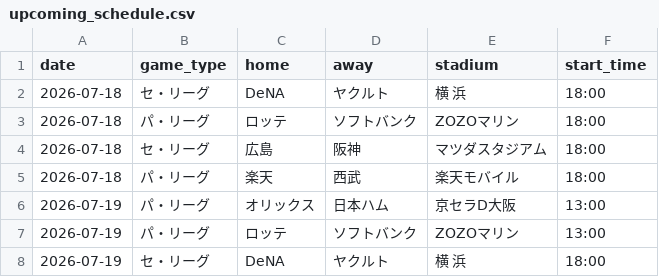
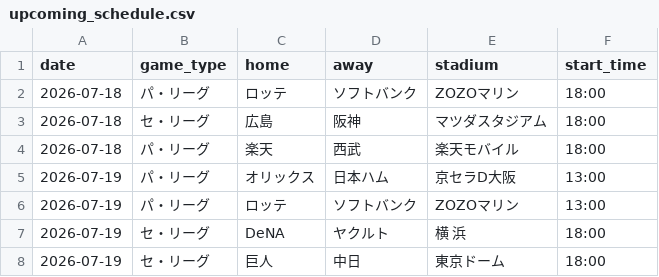
Before and after one commit to hrt2223/npb-elo, a CSV file: npb/2026/output/upcoming_schedule.csv, drawn as a sheet; only a part is shown; the shorter side is filled out with more unchanged rows.

```diff
--- a/npb/2026/output/upcoming_schedule.csv
+++ b/npb/2026/output/upcoming_schedule.csv
@@ -1,3 +1,2 @@
 date,game_type,home,away,stadium,start_time
-2026-07-18,セ・リーグ,DeNA,ヤクルト,横 浜,18:00
 2026-07-18,パ・リーグ,ロッテ,ソフトバンク,ZOZOマリン,18:00
```
Also changed, not shown: npb/2026/output/today_probabilities.csv, 1 other file.
